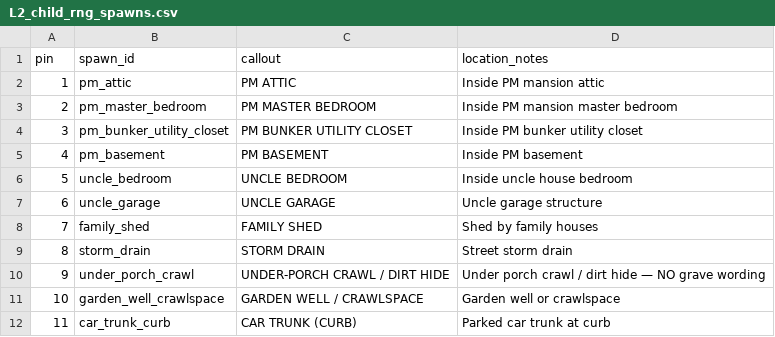
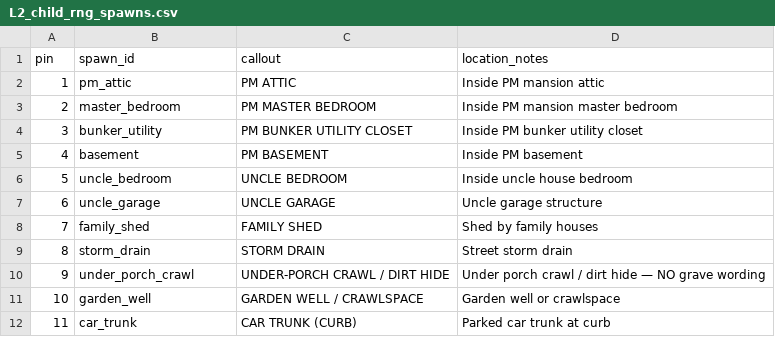
Before and after one commit to Kyrony/Vouch, a CSV file: docs/blueprints/v0.5/L2_child_rng_spawns.csv, drawn as a sheet.

```diff
--- a/docs/blueprints/v0.5/L2_child_rng_spawns.csv
+++ b/docs/blueprints/v0.5/L2_child_rng_spawns.csv
@@ -2,5 +2,5 @@ pin,spawn_id,callout,location_notes
 1,pm_attic,PM ATTIC,Inside PM mansion attic
-2,pm_master_bedroom,PM MASTER BEDROOM,Inside PM mansion master bedroom
-3,pm_bunker_utility_closet,PM BUNKER UTILITY CLOSET,Inside PM bunker utility closet
-4,pm_basement,PM BASEMENT,Inside PM basement
+2,master_bedroom,PM MASTER BEDROOM,Inside PM mansion master bedroom
+3,bunker_utility,PM BUNKER UTILITY CLOSET,Inside PM bunker utility closet
+4,basement,PM BASEMENT,Inside PM basement
 5,uncle_bedroom,UNCLE BEDROOM,Inside uncle house bedroom
@@ -10,3 +10,3 @@ pin,spawn_id,callout,location_notes
 9,under_porch_crawl,UNDER-PORCH CRAWL / DIRT HIDE,Under porch crawl / dirt hide — NO grave wording
-10,garden_well_crawlspace,GARDEN WELL / CRAWLSPACE,Garden well or crawlspace
-11,car_trunk_curb,CAR TRUNK (CURB),Parked car trunk at curb
+10,garden_well,GARDEN WELL / CRAWLSPACE,Garden well or crawlspace
+11,car_trunk,CAR TRUNK (CURB),Parked car trunk at curb
```
Also changed, not shown: 10 other files.
